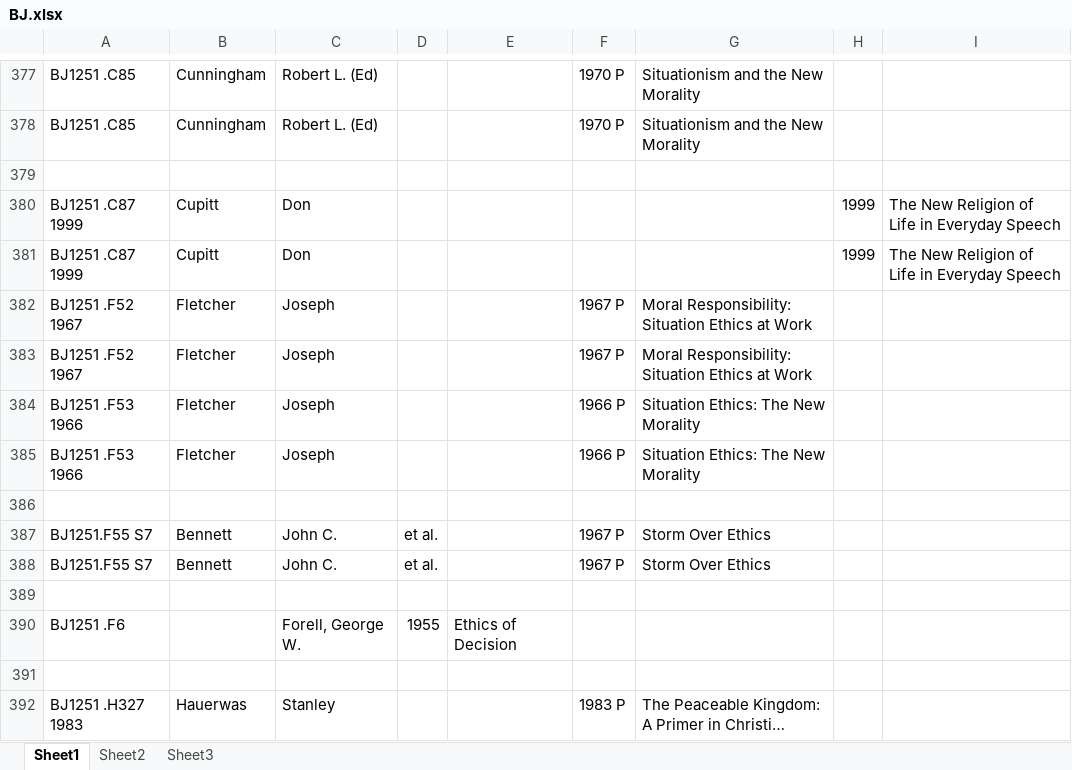
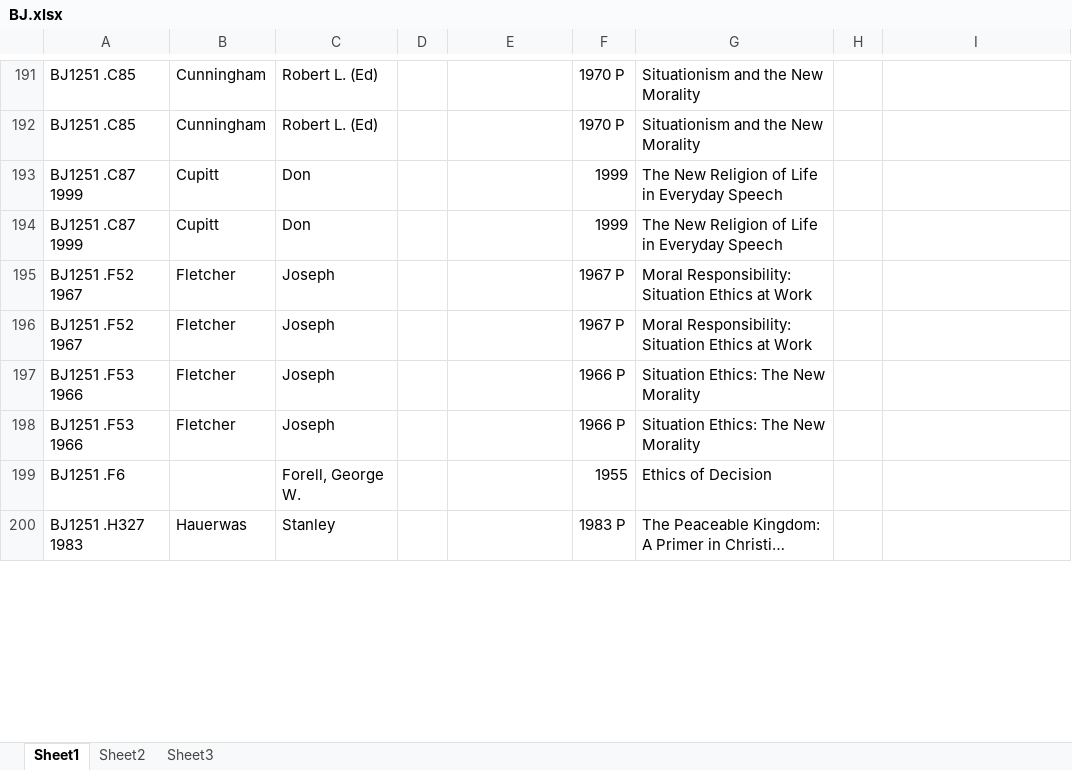
Before and after one commit to banual01/SimLibSort, an Excel workbook: Original Excel Files/BJ.xlsx, sheet Sheet1, drawn as a sheet; only a part is shown, gaps mark what is left out; long unchanged cells end in …; values as stored, in another font and other column widths than the file's, no cell formats; charts and pictures not drawn; removed rows and columns are numbered as before the commit, all else as after; the diff covers the shown part only; the diff names each change by its address in the sheet, - before the commit and + after, or states it on an @@ line.

```diff
--- a/Original Excel Files/BJ.xlsx (sheet Sheet1)
+++ b/Original Excel Files/BJ.xlsx (sheet Sheet1)
-row 379: (empty)
-F193:F194: (empty)
+F193:F194: 1999
-G193:G194: (empty)
+G193:G194: The New Religion of Life in Everyday Speech
-H193:H194: 1999
+H193:H194: (empty)
-I193:I194: The New Religion of Life in Everyday Speech
+I193:I194: (empty)
-row 386: (empty)
@@ row 387 moved to row 224: BJ1251.F55 S7 @@
@@ row 388 moved to row 225: BJ1251.F55 S7 @@
-row 389: (empty)
-D199: 1955
+D199: (empty)
-E199: Ethics of Decision
+E199: (empty)
-F199: (empty)
+F199: 1955
-G199: (empty)
+G199: Ethics of Decision
-row 391: (empty)
```
Also changed, not shown: 20 added rows, 188 removed rows, 61 moved rows and 308 edited cells elsewhere in this sheet, cell formats, charts or pictures, Original Excel Files/A.xlsx, Original Excel Files/B.xlsx, 9 other files.
